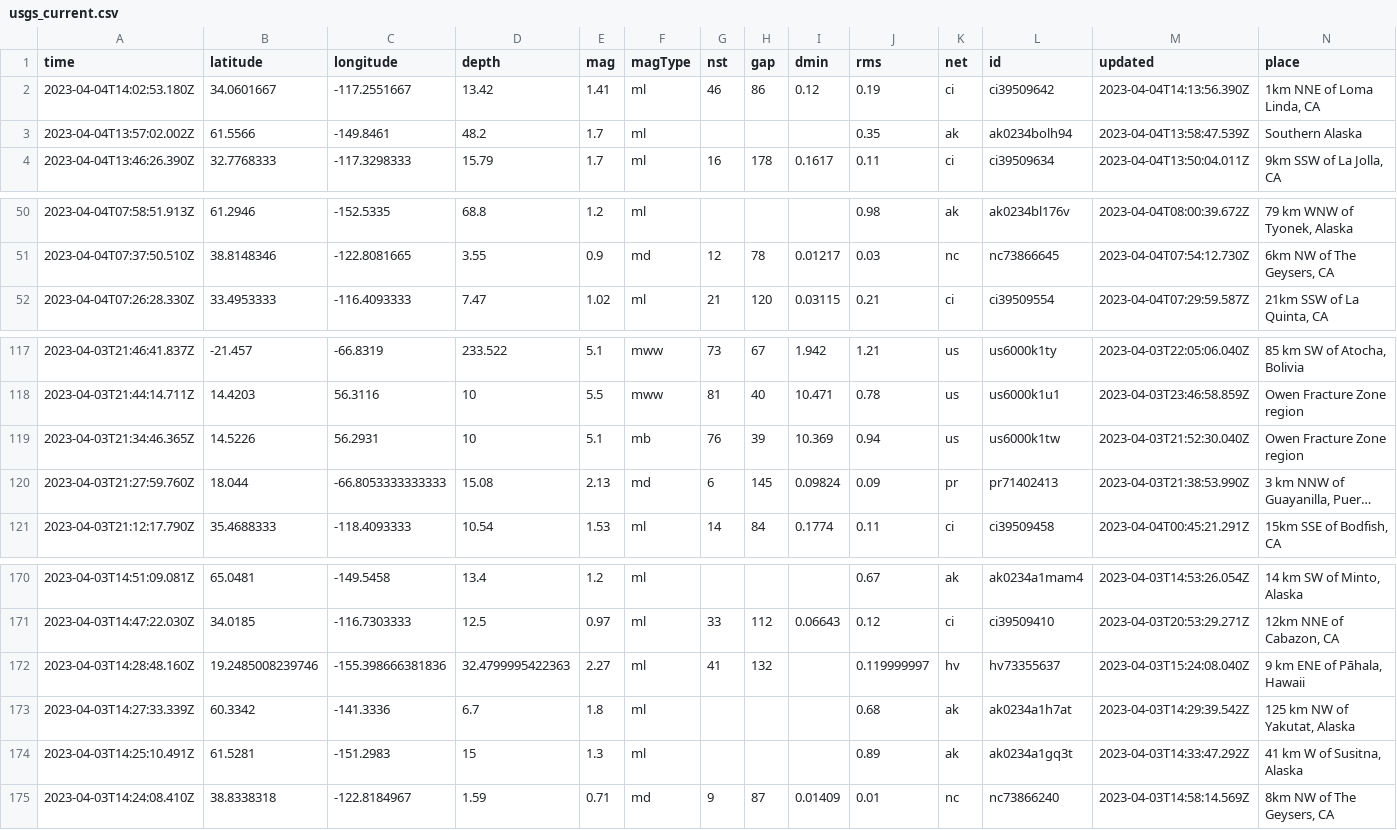
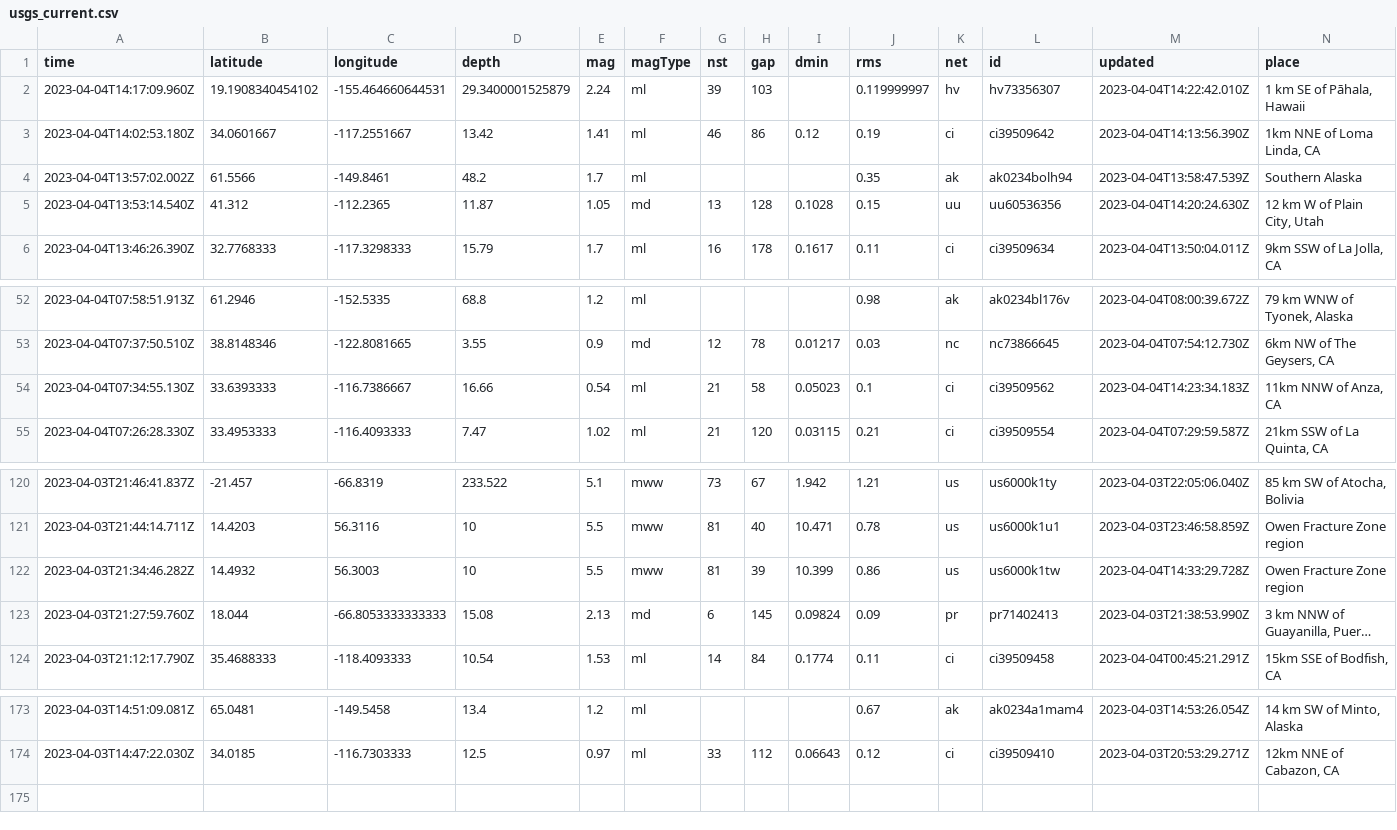
Before and after one commit to katielicari/nicar22-github-action, a CSV file: usgs_current.csv, drawn as a sheet; only a part is shown, gaps mark what is left out; long unchanged cells end in …; removed rows and columns are numbered as before the commit, all else as after; rows hold the shown columns only; the diff names each change by its address in the sheet, - before the commit and + after, or states it on an @@ line.

```diff
--- a/usgs_current.csv
+++ b/usgs_current.csv
+row 2: 2023-04-04T14:17:09.960Z | 19.1908340454102 | -155.464660644531 | 29.3400001525879 | 2.24 | ml | 39 | 103 |  | 0.119999997 | hv | hv73356307 | 2023-04-04T14:22:42.010Z | 1 km SE of Pāhala, Hawaii
+row 5: 2023-04-04T13:53:14.540Z | 41.312 | -112.2365 | 11.87 | 1.05 | md | 13 | 128 | 0.1028 | 0.15 | uu | uu60536356 | 2023-04-04T14:20:24.630Z | 12 km W of Plain City, Utah
+row 54: 2023-04-04T07:34:55.130Z | 33.6393333 | -116.7386667 | 16.66 | 0.54 | ml | 21 | 58 | 0.05023 | 0.1 | ci | ci39509562 | 2023-04-04T14:23:34.183Z | 11km NNW of Anza, CA
-row 119: 2023-04-03T21:34:46.365Z | 14.5226 | 56.2931 | 10 | 5.1 | mb | 76 | 39 | 10.369 | 0.94 | us | us6000k1tw | 2023-04-03T21:52:30.040Z | Owen Fracture Zone region
+row 122: 2023-04-03T21:34:46.282Z | 14.4932 | 56.3003 | 10 | 5.5 | mww | 81 | 39 | 10.399 | 0.86 | us | us6000k1tw | 2023-04-04T14:33:29.728Z | Owen Fracture Zone region
-row 172: 2023-04-03T14:28:48.160Z | 19.2485008239746 | -155.398666381836 | 32.4799995422363 | 2.27 | ml | 41 | 132 |  | 0.119999997 | hv | hv73355637 | 2023-04-03T15:24:08.040Z | 9 km ENE of Pāhala, Hawaii
-row 173: 2023-04-03T14:27:33.339Z | 60.3342 | -141.3336 | 6.7 | 1.8 | ml |  |  |  | 0.68 | ak | ak0234a1h7at | 2023-04-03T14:29:39.542Z | 125 km NW of Yakutat, Alaska
-row 174: 2023-04-03T14:25:10.491Z | 61.5281 | -151.2983 | 15 | 1.3 | ml |  |  |  | 0.89 | ak | ak0234a1gq3t | 2023-04-03T14:33:47.292Z | 41 km W of Susitna, Alaska
-row 175: 2023-04-03T14:24:08.410Z | 38.8338318 | -122.8184967 | 1.59 | 0.71 | md | 9 | 87 | 0.01409 | 0.01 | nc | nc73866240 | 2023-04-03T14:58:14.569Z | 8km NW of The Geysers, CA
```
